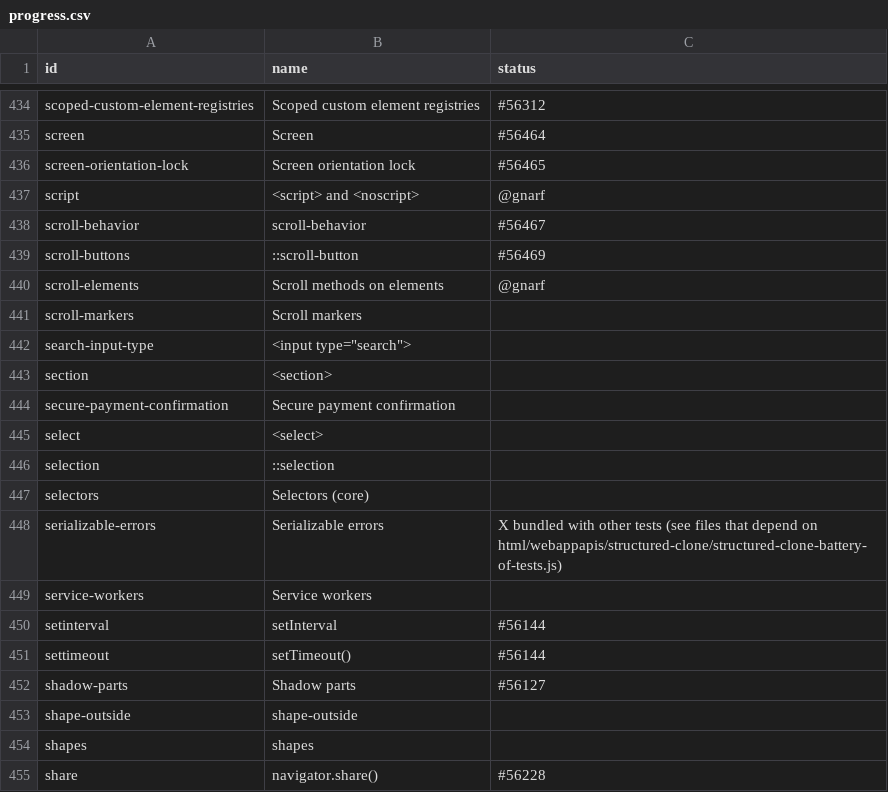
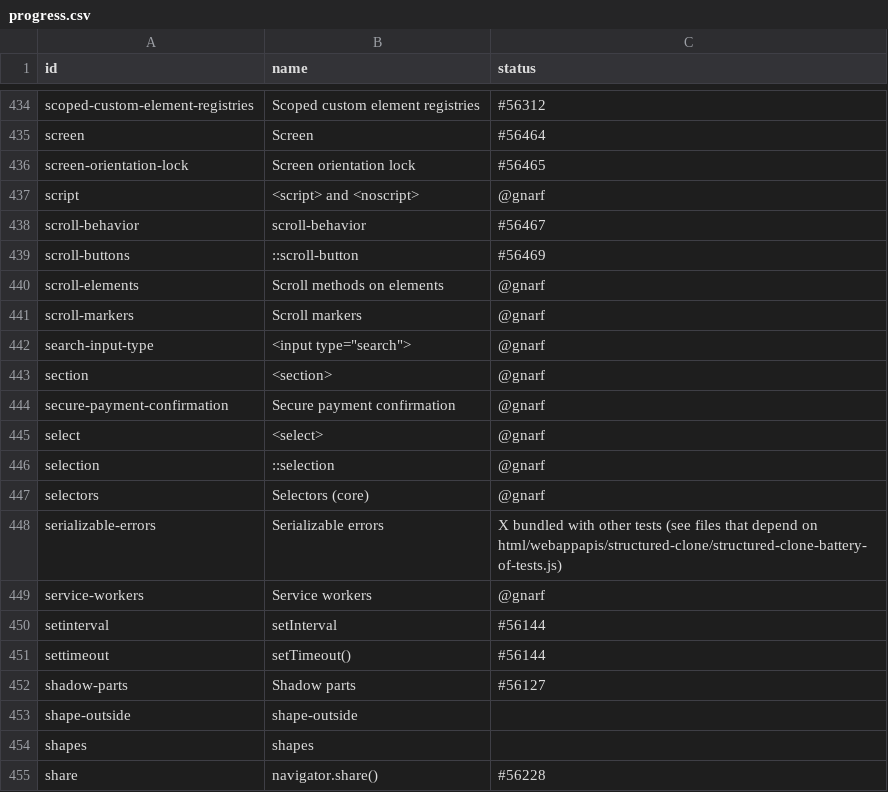
Before and after one commit to bocoup/wpt-classification-tools, a CSV file: progress.csv, drawn as a sheet; only a part is shown, gaps mark what is left out.

Commit message:
assigning self this chunk here

```diff
--- a/progress.csv
+++ b/progress.csv
@@ -440,11 +440,11 @@ scroll-buttons,::scroll-button,#56469
 scroll-elements,Scroll methods on elements,@gnarf
-scroll-markers,Scroll markers,
-search-input-type,"<input type=""search"">",
-section,<section>,
-secure-payment-confirmation,Secure payment confirmation,
-select,<select>,
-selection,::selection,
-selectors,Selectors (core),
+scroll-markers,Scroll markers,@gnarf
+search-input-type,"<input type=""search"">",@gnarf
+section,<section>,@gnarf
+secure-payment-confirmation,Secure payment confirmation,@gnarf
+select,<select>,@gnarf
+selection,::selection,@gnarf
+selectors,Selectors (core),@gnarf
 serializable-errors,Serializable errors,X bundled with other tests (see files that depend on html/webappapis/structured-clone/structured-clone-battery-of-tests.js)
-service-workers,Service workers,
+service-workers,Service workers,@gnarf
 setinterval,setInterval,#56144
```
